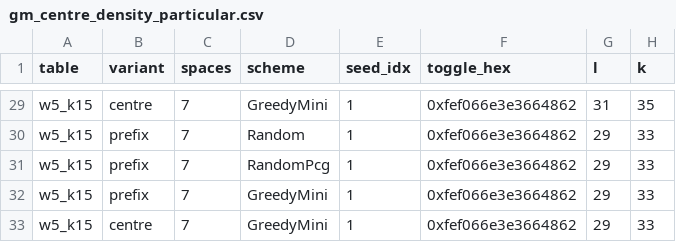
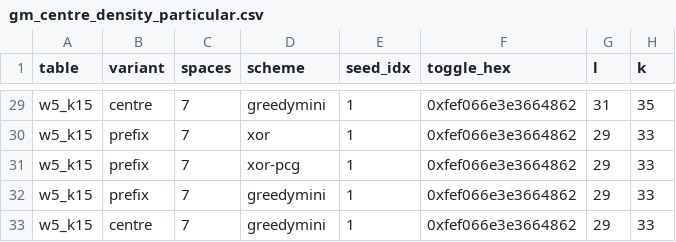
Before and after one commit to OrensteinLab/MinimizerApps, a CSV file: benchmark/kraken2/tables/gm_centre_density_particular.csv, drawn as a sheet; only a part is shown, gaps mark what is left out; the diff covers the shown part only; the diff names each change by its address in the sheet, - before the commit and + after, or states it on an @@ line.

```diff
--- a/benchmark/kraken2/tables/gm_centre_density_particular.csv
+++ b/benchmark/kraken2/tables/gm_centre_density_particular.csv
-D29 (scheme): GreedyMini
+D29 (scheme): greedymini
-D30 (scheme): Random
+D30 (scheme): xor
-D31 (scheme): RandomPcg
+D31 (scheme): xor-pcg
-D32:D33 (scheme): GreedyMini
+D32:D33 (scheme): greedymini
```
Also changed, not shown: 27 edited cells elsewhere in this file, benchmark/kraken2/tables/gm_centre_density_expected.csv, 25 other files.
